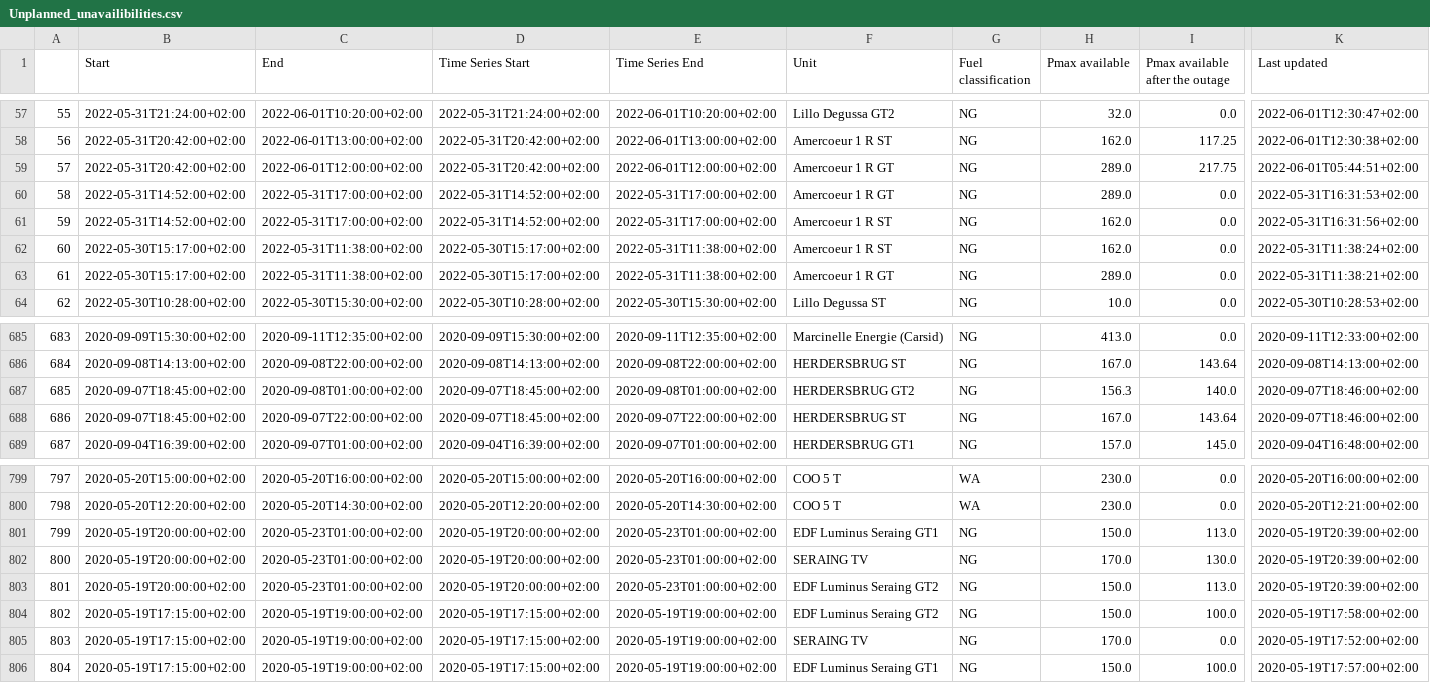
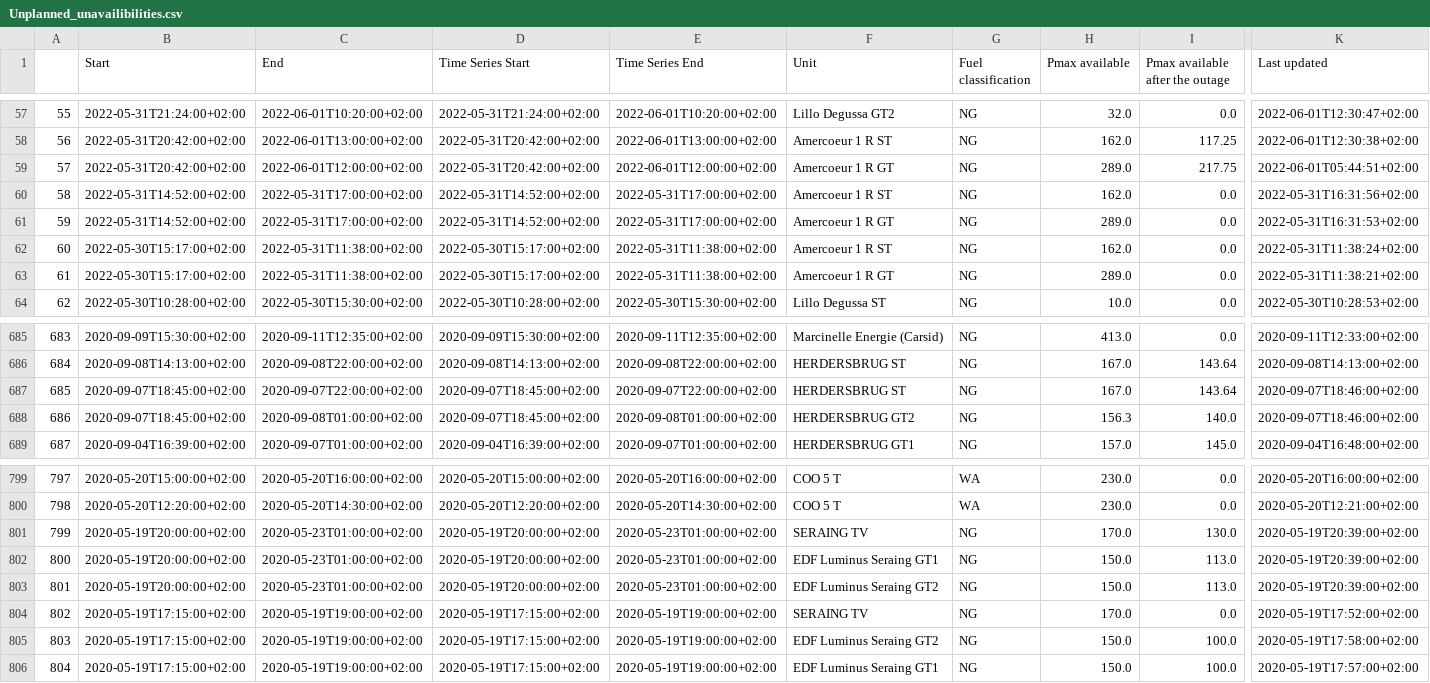
Before and after one commit to journinho/elia-opendata, a CSV file: Unplanned_unavailibilities.csv, drawn as a sheet; only a part is shown, gaps mark what is left out; the diff covers the shown part only; the diff names each change by its address in the sheet, - before the commit and + after, or states it on an @@ line.

Commit message:
Latest data: Wed Jul 20 00:24:42 UTC 2022

```diff
--- a/Unplanned_unavailibilities.csv
+++ b/Unplanned_unavailibilities.csv
-F60 (Unit): Amercoeur 1 R GT
+F60 (Unit): Amercoeur 1 R ST
-H60 (Pmax available): 289.0
+H60 (Pmax available): 162.0
-K60 (Last updated): 2022-05-31T16:31:53+02:00
+K60 (Last updated): 2022-05-31T16:31:56+02:00
-F61 (Unit): Amercoeur 1 R ST
+F61 (Unit): Amercoeur 1 R GT
-H61 (Pmax available): 162.0
+H61 (Pmax available): 289.0
-K61 (Last updated): 2022-05-31T16:31:56+02:00
+K61 (Last updated): 2022-05-31T16:31:53+02:00
-C687 (End): 2020-09-08T01:00:00+02:00
+C687 (End): 2020-09-07T22:00:00+02:00
-E687 (Time Series End): 2020-09-08T01:00:00+02:00
+E687 (Time Series End): 2020-09-07T22:00:00+02:00
-F687 (Unit): HERDERSBRUG GT2
+F687 (Unit): HERDERSBRUG ST
-H687 (Pmax available): 156.3
+H687 (Pmax available): 167.0
-I687 (Pmax available after the outage): 140.0
+I687 (Pmax available after the outage): 143.64
-C688 (End): 2020-09-07T22:00:00+02:00
+C688 (End): 2020-09-08T01:00:00+02:00
-E688 (Time Series End): 2020-09-07T22:00:00+02:00
+E688 (Time Series End): 2020-09-08T01:00:00+02:00
-F688 (Unit): HERDERSBRUG ST
+F688 (Unit): HERDERSBRUG GT2
-H688 (Pmax available): 167.0
+H688 (Pmax available): 156.3
-I688 (Pmax available after the outage): 143.64
+I688 (Pmax available after the outage): 140.0
-F801 (Unit): EDF Luminus Seraing GT1
+F801 (Unit): SERAING TV
-H801 (Pmax available): 150.0
+H801 (Pmax available): 170.0
-I801 (Pmax available after the outage): 113.0
+I801 (Pmax available after the outage): 130.0
-F802 (Unit): SERAING TV
+F802 (Unit): EDF Luminus Seraing GT1
-H802 (Pmax available): 170.0
+H802 (Pmax available): 150.0
-I802 (Pmax available after the outage): 130.0
+I802 (Pmax available after the outage): 113.0
-F804 (Unit): EDF Luminus Seraing GT2
+F804 (Unit): SERAING TV
-H804 (Pmax available): 150.0
+H804 (Pmax available): 170.0
-I804 (Pmax available after the outage): 100.0
+I804 (Pmax available after the outage): 0.0
-K804 (Last updated): 2020-05-19T17:58:00+02:00
+K804 (Last updated): 2020-05-19T17:52:00+02:00
-F805 (Unit): SERAING TV
+F805 (Unit): EDF Luminus Seraing GT2
-H805 (Pmax available): 170.0
+H805 (Pmax available): 150.0
-I805 (Pmax available after the outage): 0.0
+I805 (Pmax available after the outage): 100.0
-K805 (Last updated): 2020-05-19T17:52:00+02:00
+K805 (Last updated): 2020-05-19T17:58:00+02:00
```
Also changed, not shown: 77 edited cells elsewhere in this file.
